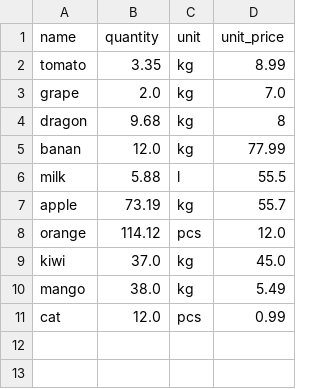
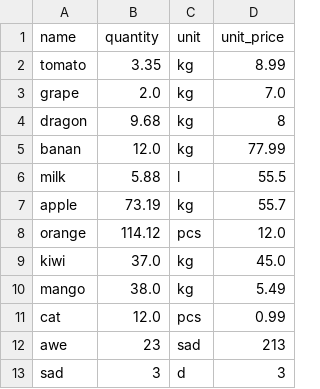
Before and after one commit to PedroPLCode/warehouse-manager.py, a CSV file: warehouse.csv, drawn as a sheet; the diff names each change by its address in the sheet, - before the commit and + after, or states it on an @@ line.

```diff
--- a/warehouse.csv
+++ b/warehouse.csv
+row 12: awe | 23 | sad | 213
+row 13: sad | 3 | d | 3
```
Also changed, not shown: 9 other files.
